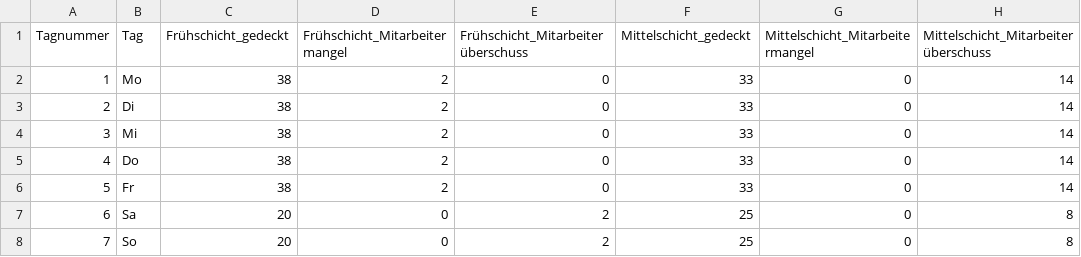
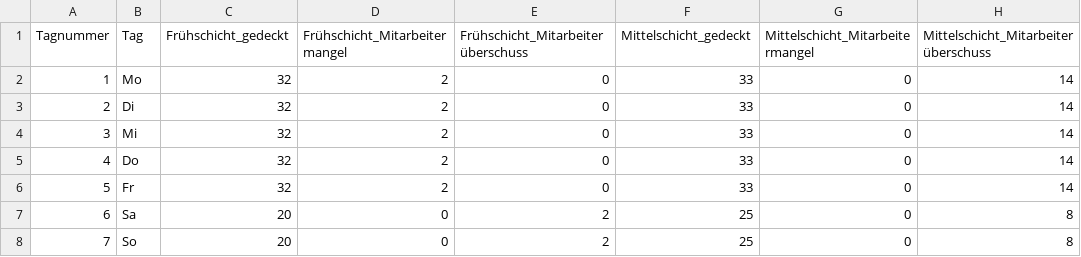
Before and after one commit to jannikbussmann/Empathiemaschine, a CSV file: barchart_01/data/template/csv/week4.csv, drawn as a sheet; only a part is shown; the diff names each change by its address in the sheet, - before the commit and + after, or states it on an @@ line.

```diff
--- a/barchart_01/data/template/csv/week4.csv
+++ b/barchart_01/data/template/csv/week4.csv
-C2:C6 (Frühschicht_gedeckt): 38
+C2:C6 (Frühschicht_gedeckt): 32
```
Also changed, not shown: barchart_01/data/template/csv/week1.csv, barchart_01/data/template/csv/week3.csv, 3 other files.
